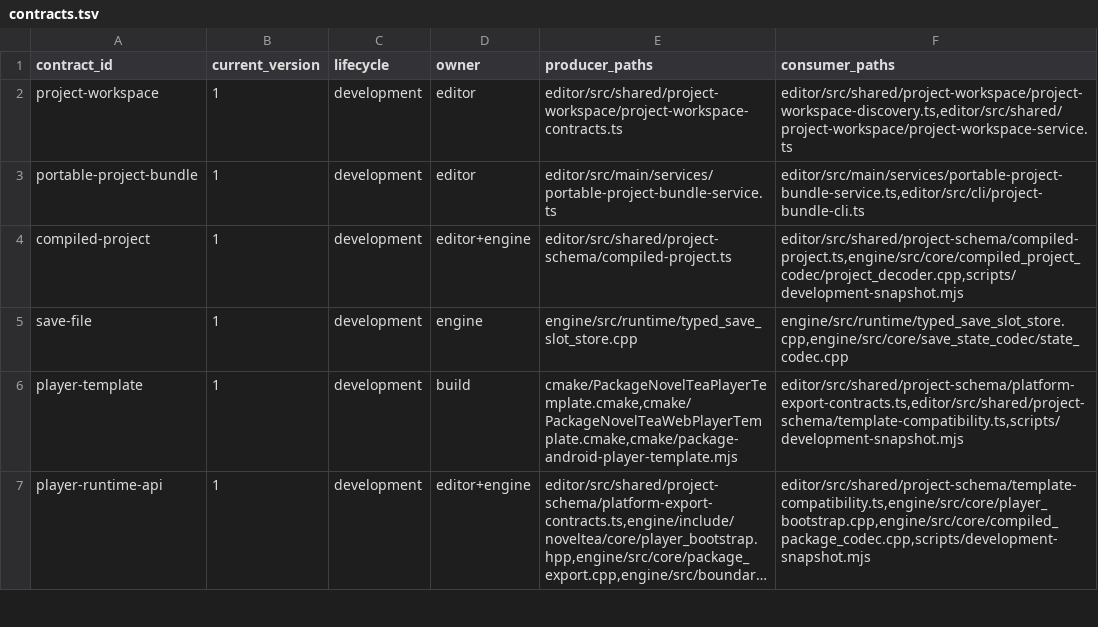
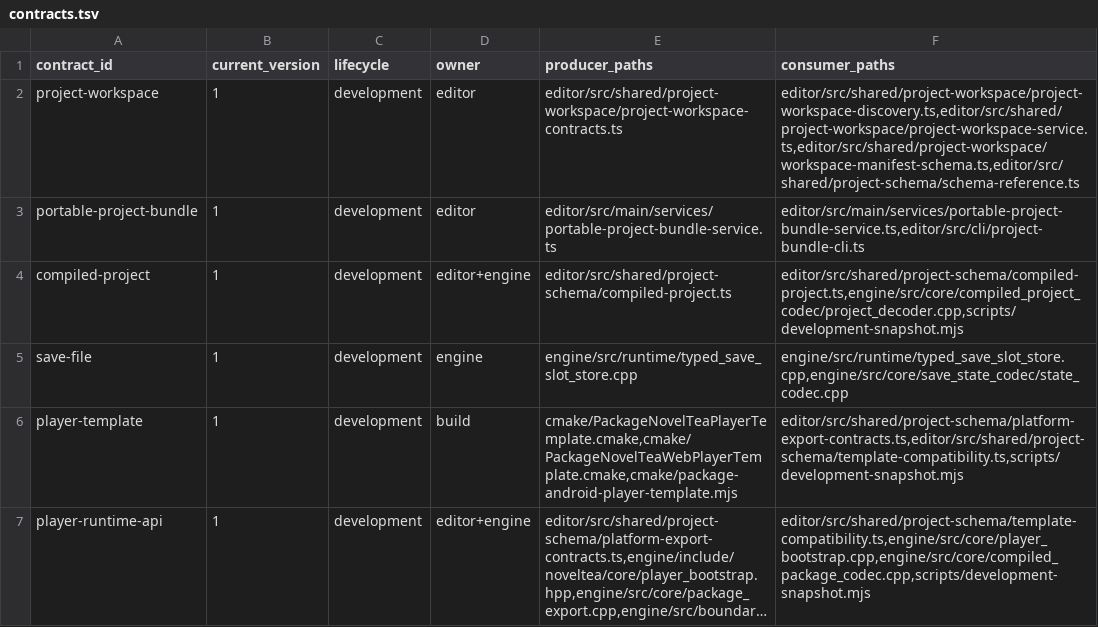
Before and after one commit to Cruel/nt, a TSV file: cmake/schema_version_policy/contracts.tsv, drawn as a sheet; only a part is shown; long unchanged cells end in ….

Commit message:
Generate compact authoring schema references

```diff
--- a/cmake/schema_version_policy/contracts.tsv
+++ b/cmake/schema_version_policy/contracts.tsv
@@ -1,3 +1,3 @@
 contract_id	current_version	lifecycle	owner	producer_paths	consumer_paths
-project-workspace	1	development	editor	editor/src/shared/project-workspace/project-workspace-contracts.ts	editor/src/shared/project-workspace/project-workspace-discovery.ts,editor/src/shared/project-workspace/project-workspace-service.ts
+project-workspace	1	development	editor	editor/src/shared/project-workspace/project-workspace-contracts.ts	editor/src/shared/project-workspace/project-workspace-discovery.ts,editor/src/shared/project-workspace/project-workspace-service.ts,editor/src/shared/project-workspace/workspace-manifest-schema.ts,editor/src/shared/project-schema/schema-reference.ts
 portable-project-bundle	1	development	editor	editor/src/main/services/portable-project-bundle-service.ts	editor/src/main/services/portable-project-bundle-service.ts,editor/src/cli/project-bundle-cli.ts
```
Also changed, not shown: 17 other files.
